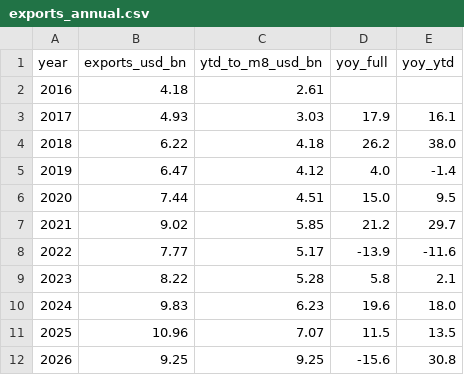
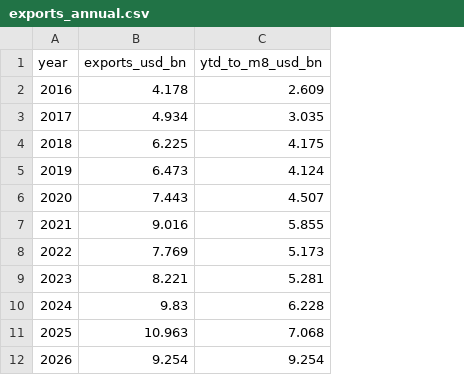
Before and after one commit to AndyWallstreet/buzztrend, a CSV file: data/cosmetics_sd/exports_annual.csv, drawn as a sheet; the diff names each change by its address in the sheet, - before the commit and + after, or states it on an @@ line.

```diff
--- a/data/cosmetics_sd/exports_annual.csv
+++ b/data/cosmetics_sd/exports_annual.csv
-column D (yoy_full), rows 3-12: 17.9 | 26.2 | 4.0 | 15.0 | 21.2 | -13.9 | 5.8 | 19.6 | 11.5 | -15.6
-column E (yoy_ytd), rows 3-12: 16.1 | 38.0 | -1.4 | 9.5 | 29.7 | -11.6 | 2.1 | 18.0 | 13.5 | 30.8
-B2 (exports_usd_bn): 4.18
+B2 (exports_usd_bn): 4.178
-C2 (ytd_to_m8_usd_bn): 2.61
+C2 (ytd_to_m8_usd_bn): 2.609
-B3 (exports_usd_bn): 4.93
+B3 (exports_usd_bn): 4.934
-C3 (ytd_to_m8_usd_bn): 3.03
+C3 (ytd_to_m8_usd_bn): 3.035
-B4 (exports_usd_bn): 6.22
+B4 (exports_usd_bn): 6.225
-C4 (ytd_to_m8_usd_bn): 4.18
+C4 (ytd_to_m8_usd_bn): 4.175
-B5 (exports_usd_bn): 6.47
+B5 (exports_usd_bn): 6.473
-C5 (ytd_to_m8_usd_bn): 4.12
+C5 (ytd_to_m8_usd_bn): 4.124
-B6 (exports_usd_bn): 7.44
+B6 (exports_usd_bn): 7.443
-C6 (ytd_to_m8_usd_bn): 4.51
+C6 (ytd_to_m8_usd_bn): 4.507
-B7 (exports_usd_bn): 9.02
+B7 (exports_usd_bn): 9.016
-C7 (ytd_to_m8_usd_bn): 5.85
+C7 (ytd_to_m8_usd_bn): 5.855
-B8 (exports_usd_bn): 7.77
+B8 (exports_usd_bn): 7.769
-C8 (ytd_to_m8_usd_bn): 5.17
+C8 (ytd_to_m8_usd_bn): 5.173
-B9 (exports_usd_bn): 8.22
+B9 (exports_usd_bn): 8.221
-C9 (ytd_to_m8_usd_bn): 5.28
+C9 (ytd_to_m8_usd_bn): 5.281
-C10 (ytd_to_m8_usd_bn): 6.23
+C10 (ytd_to_m8_usd_bn): 6.228
-B11 (exports_usd_bn): 10.96
+B11 (exports_usd_bn): 10.963
-C11 (ytd_to_m8_usd_bn): 7.07
+C11 (ytd_to_m8_usd_bn): 7.068
-B12 (exports_usd_bn): 9.25
+B12 (exports_usd_bn): 9.254
-C12 (ytd_to_m8_usd_bn): 9.25
+C12 (ytd_to_m8_usd_bn): 9.254
```
Also changed, not shown: 11 other files.
